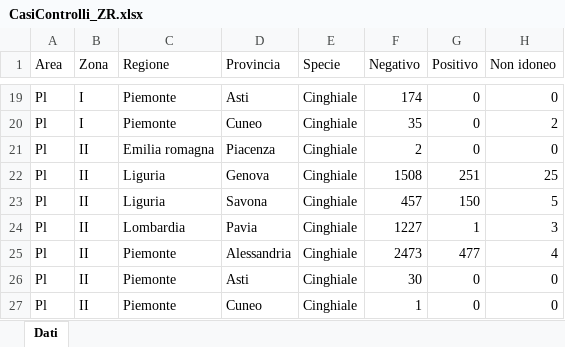
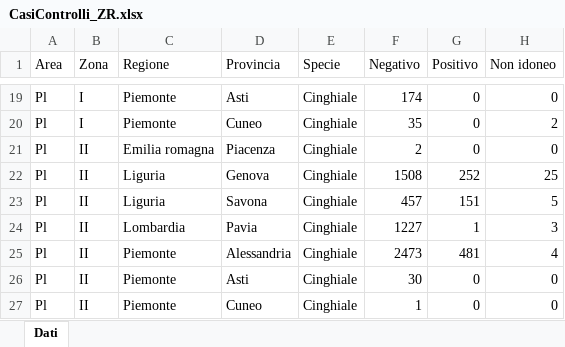
Before and after one commit to IZSAM-StatGIS/ReportPSA, an Excel workbook: Download/CasiControlli_ZR.xlsx, sheet Dati, drawn as a sheet; only a part is shown, gaps mark what is left out; values as stored, in another font and other column widths than the file's, no borders; the diff names each change by its address in the sheet, - before the commit and + after, or states it on an @@ line.

```diff
--- a/Download/CasiControlli_ZR.xlsx (sheet Dati)
+++ b/Download/CasiControlli_ZR.xlsx (sheet Dati)
-G22 (Positivo): 251
+G22 (Positivo): 252
-G23 (Positivo): 150
+G23 (Positivo): 151
-G25 (Positivo): 477
+G25 (Positivo): 481
```
Also changed, not shown: Download/Capi_ZR.xlsx, Download/Comuni_PSA.xlsx, 39 other files.
